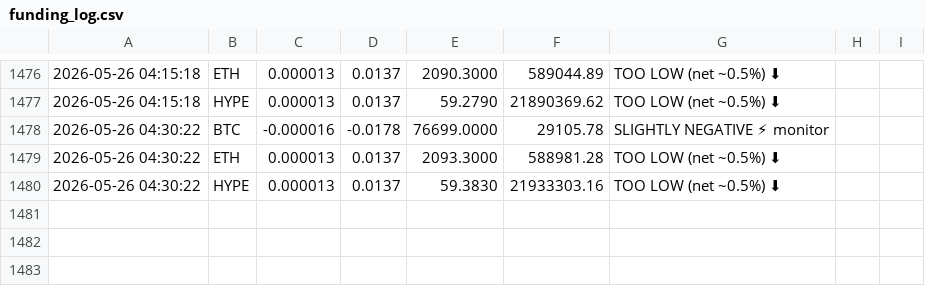
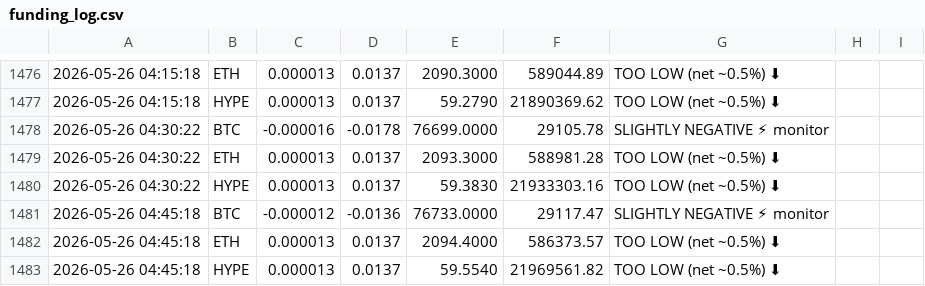
Before and after one commit to kieranlim-3/hl-funding-monitor, a CSV file: funding_log.csv, drawn as a sheet; only a part is shown, gaps mark what is left out; the diff names each change by its address in the sheet, - before the commit and + after, or states it on an @@ line.

```diff
--- a/funding_log.csv
+++ b/funding_log.csv
+row 1481: 2026-05-26 04:45:18 | BTC | -0.000012 | -0.0136 | 76733.0000 | 29117.47 | SLIGHTLY NEGATIVE ⚡ monitor
+row 1482: 2026-05-26 04:45:18 | ETH | 0.000013 | 0.0137 | 2094.4000 | 586373.57 | TOO LOW (net ~0.5%) ⬇
+row 1483: 2026-05-26 04:45:18 | HYPE | 0.000013 | 0.0137 | 59.5540 | 21969561.82 | TOO LOW (net ~0.5%) ⬇
```
Also changed, not shown: 1 other file.
